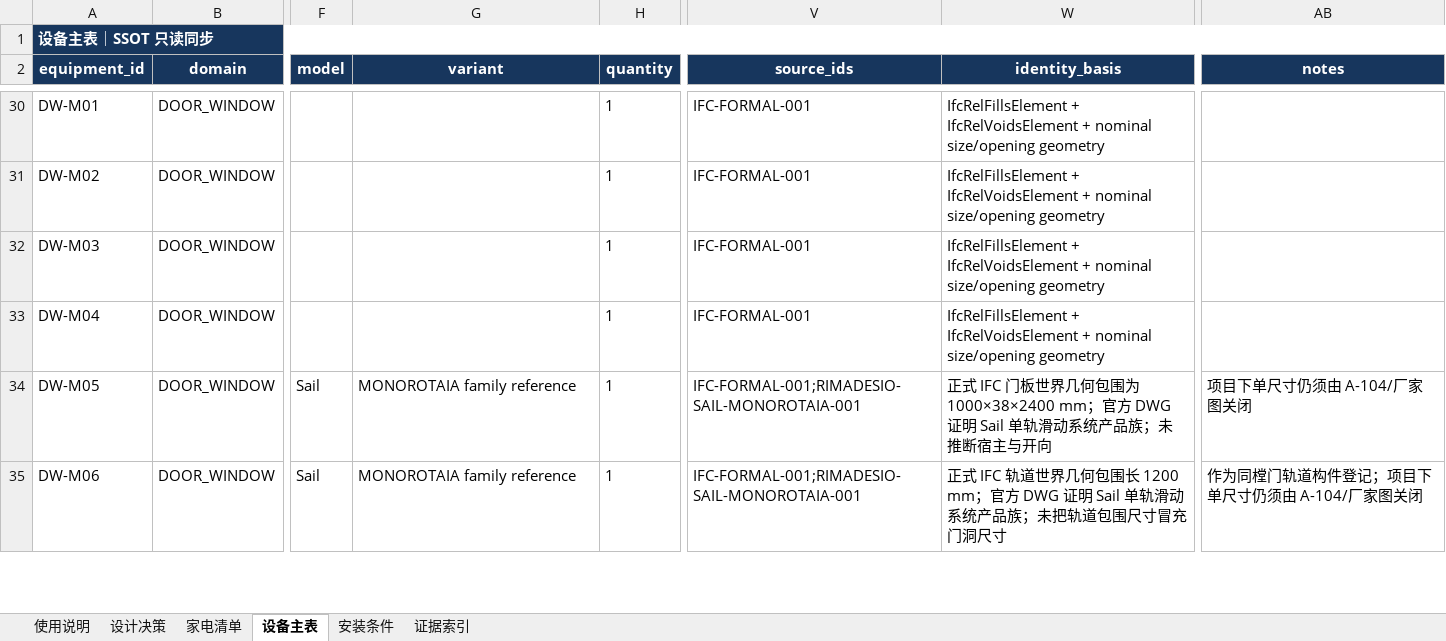
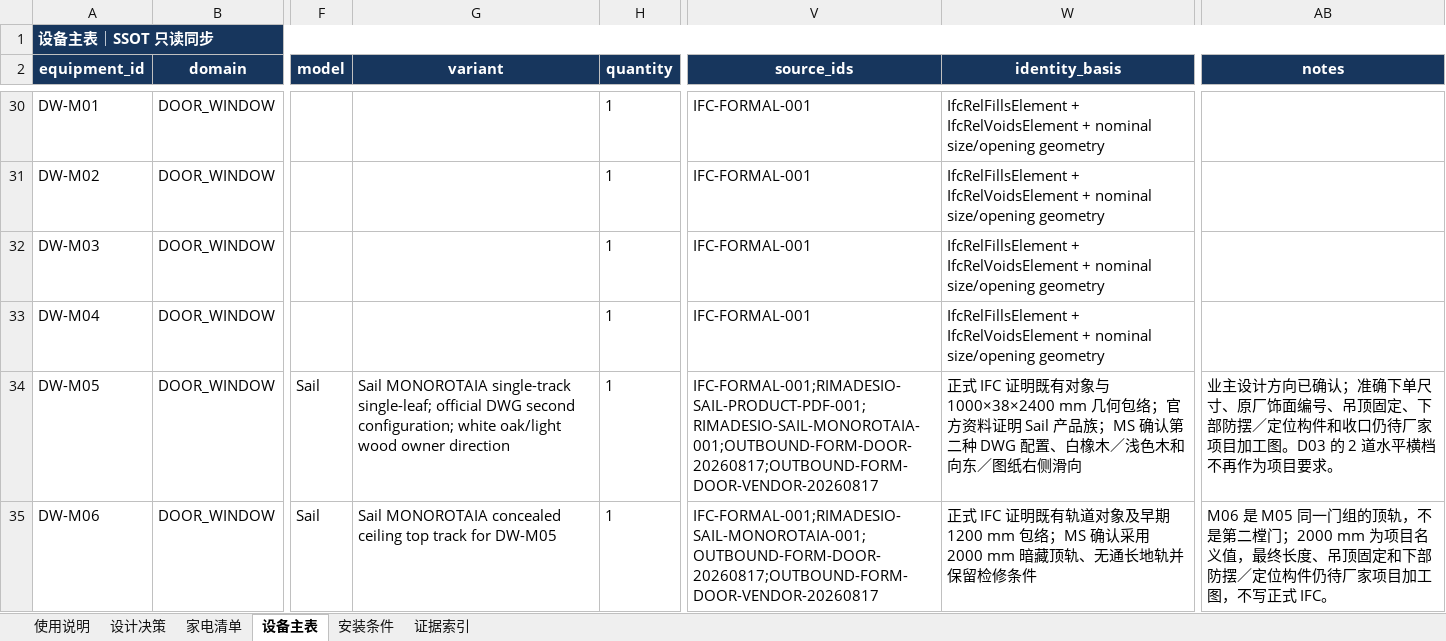
Before and after one commit to Weihan96/2504-GBTB-Yanlord-Zhuhai, an Excel workbook: output/forms/滨海湾施工输入清单.xlsx, sheet 设备主表, drawn as a sheet; only a part is shown, gaps mark what is left out; values as stored, in another font and other column widths than the file's, no borders; table styles not drawn; the diff covers the shown part only; the diff names each change by its address in the sheet, - before the commit and + after, or states it on an @@ line.

Commit message:
Absorb MS door decisions into project SSOT
- Record the confirmed Sail and Pivot configurations, directions, finishes, and Master A wall priority while keeping vendor shop drawings and field dimensions open.\n- Synchronize the workbook, evidence and closeout registers, drawing register, and PM audit to the 166/885/208 canonical dataset.\n- Add Markdown confirmation forms for door vendors, JINK electrical interfaces, and custom furniture and wall-base details.

```diff
--- a/output/forms/滨海湾施工输入清单.xlsx (sheet 设备主表)
+++ b/output/forms/滨海湾施工输入清单.xlsx (sheet 设备主表)
-G34 (variant): MONOROTAIA family reference
+G34 (variant): Sail MONOROTAIA single-track single-leaf; official DWG second configuration; white oak/light wood owner direction
-V34 (source_ids): IFC-FORMAL-001;RIMADESIO-SAIL-MONOROTAIA-001
+V34 (source_ids): IFC-FORMAL-001;RIMADESIO-SAIL-PRODUCT-PDF-001;RIMADESIO-SAIL-MONOROTAIA-001;OUTBOUND-FORM-DOOR-20260817;OUTBOUND-FORM-DOOR-VENDOR-20260817
-W34 (identity_basis): 正式 IFC 门板世界几何包围为 1000×38×2400 mm；官方 DWG 证明 Sail 单轨滑动系统产品族；未推断宿主与开向
+W34 (identity_basis): 正式 IFC 证明既有对象与 1000×38×2400 mm 几何包络；官方资料证明 Sail 产品族；MS 确认第二种 DWG 配置、白橡木／浅色木和向东／图纸右侧滑向
-AB34 (notes): 项目下单尺寸仍须由 A-104/厂家图关闭
+AB34 (notes): 业主设计方向已确认；准确下单尺寸、原厂饰面编号、吊顶固定、下部防摆／定位构件和收口仍待厂家项目加工图。D03 的 2 道水平横档不再作为项目要求。
-G35 (variant): MONOROTAIA family reference
+G35 (variant): Sail MONOROTAIA concealed ceiling top track for DW-M05
-V35 (source_ids): IFC-FORMAL-001;RIMADESIO-SAIL-MONOROTAIA-001
+V35 (source_ids): IFC-FORMAL-001;RIMADESIO-SAIL-MONOROTAIA-001;OUTBOUND-FORM-DOOR-20260817;OUTBOUND-FORM-DOOR-VENDOR-20260817
-W35 (identity_basis): 正式 IFC 轨道世界几何包围长 1200 mm；官方 DWG 证明 Sail 单轨滑动系统产品族；未把轨道包围尺寸冒充门洞尺寸
+W35 (identity_basis): 正式 IFC 证明既有轨道对象及早期 1200 mm 包络；MS 确认采用 2000 mm 暗藏顶轨、无通长地轨并保留检修条件
-AB35 (notes): 作为同樘门轨道构件登记；项目下单尺寸仍须由 A-104/厂家图关闭
+AB35 (notes): M06 是 M05 同一门组的顶轨，不是第二樘门；2000 mm 为项目名义值，最终长度、吊顶固定和下部防摆／定位构件仍待厂家项目加工图，不写正式 IFC。
```
Also changed, not shown: 11 edited cells elsewhere in this sheet, sheet 安装条件, sheet 证据索引, sheet 设计决策, 15 other files.
